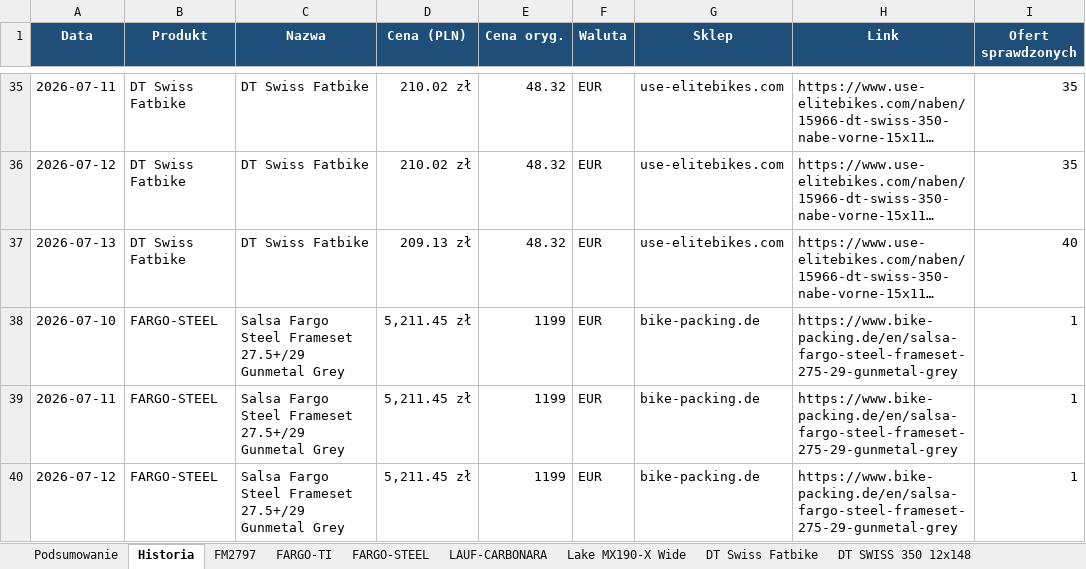
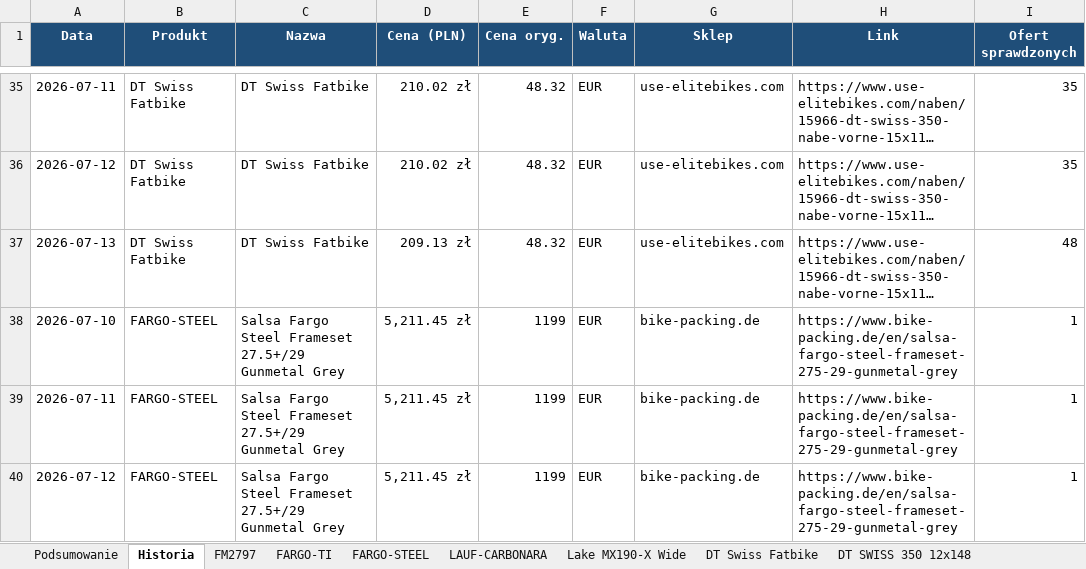
Before and after one commit to Wotjek/PriceChecker, an Excel workbook: output/prices.xlsx, sheet Historia, drawn as a sheet; only a part is shown, gaps mark what is left out; long unchanged cells end in …; values as stored, in another font and other column widths than the file's, no borders; the diff covers the shown part only; the diff names each change by its address in the sheet, - before the commit and + after, or states it on an @@ line.

```diff
--- a/output/prices.xlsx (sheet Historia)
+++ b/output/prices.xlsx (sheet Historia)
-I37 (Ofert sprawdzonych): 40
+I37 (Ofert sprawdzonych): 48
```
Also changed, not shown: 22 edited cells elsewhere in this sheet, sheet Podsumowanie, sheet SUPERLOGIC-ERGOMAX, sheet LAUF-CARBONARA, sheet FARGO-STEEL, 7 other files.
